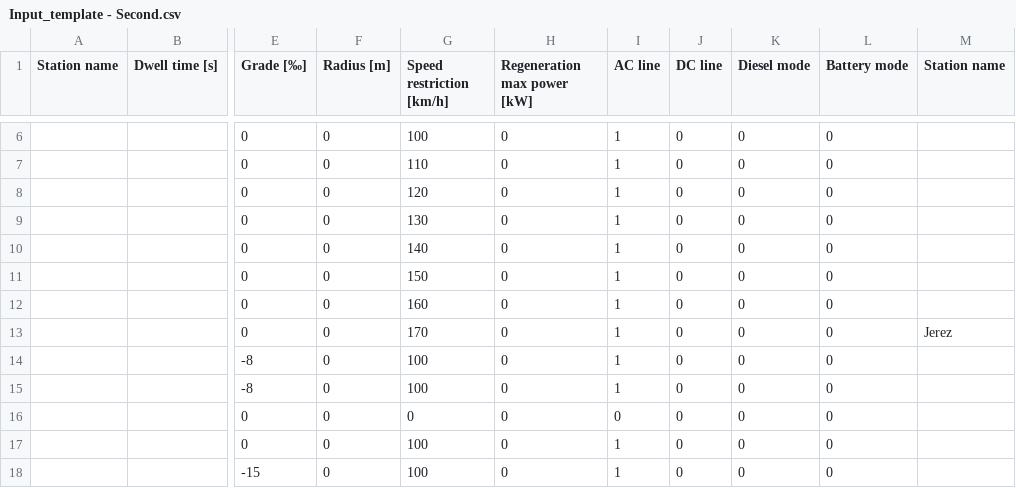
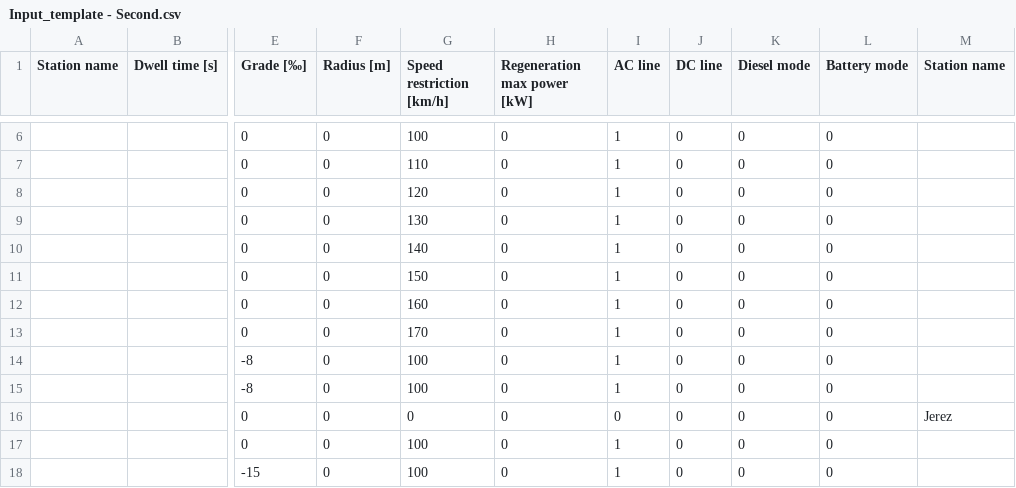
Before and after one commit to danicc097/RailwaySim, a CSV file: Input_template - Second.csv, drawn as a sheet; only a part is shown, gaps mark what is left out; the diff names each change by its address in the sheet, - before the commit and + after, or states it on an @@ line.

```diff
--- a/Input_template - Second.csv
+++ b/Input_template - Second.csv
-M13 (Station name): Jerez
+M13 (Station name): (empty)
-M16 (Station name): (empty)
+M16 (Station name): Jerez
```
Also changed, not shown: 16 other files.
